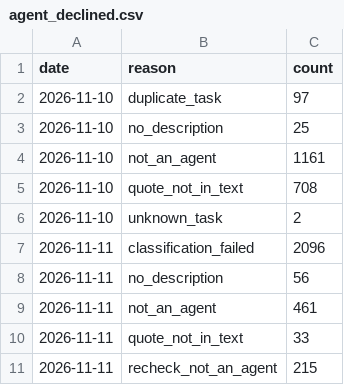
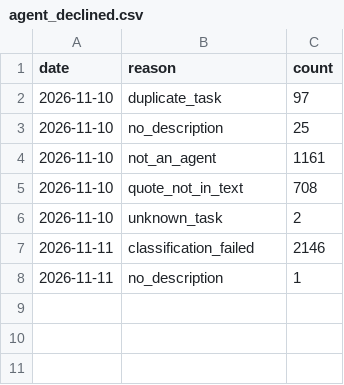
Before and after one commit to YasamanAnsari/agentarium, a CSV file: data/agent_declined.csv, drawn as a sheet.

```diff
--- a/data/agent_declined.csv
+++ b/data/agent_declined.csv
@@ -6,6 +6,3 @@ date,reason,count
 2026-11-10,unknown_task,2
-2026-11-11,classification_failed,2096
-2026-11-11,no_description,56
-2026-11-11,not_an_agent,461
-2026-11-11,quote_not_in_text,33
-2026-11-11,recheck_not_an_agent,215
+2026-11-11,classification_failed,2146
+2026-11-11,no_description,1
```
Also changed, not shown: 2 other files.
